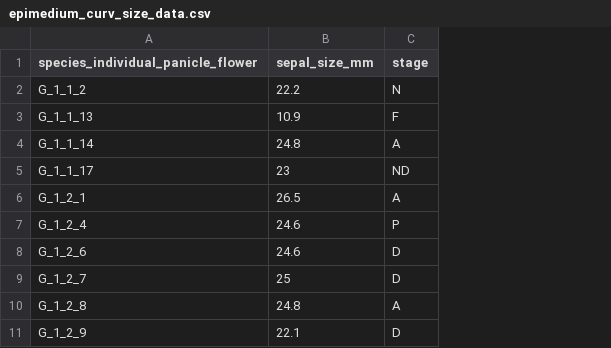
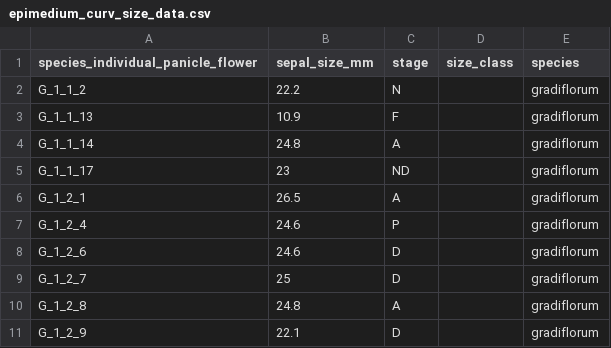
Before and after one commit to mannfred/curvature, a CSV file: data/epimedium_curv_size_data.csv, drawn as a sheet; only a part is shown; the diff names each change by its address in the sheet, - before the commit and + after, or states it on an @@ line.

```diff
--- a/data/epimedium_curv_size_data.csv
+++ b/data/epimedium_curv_size_data.csv
+column D (size_class), empty
+column E (species), rows 2-11: all gradiflorum
```
Also changed, not shown: 1 other file.
